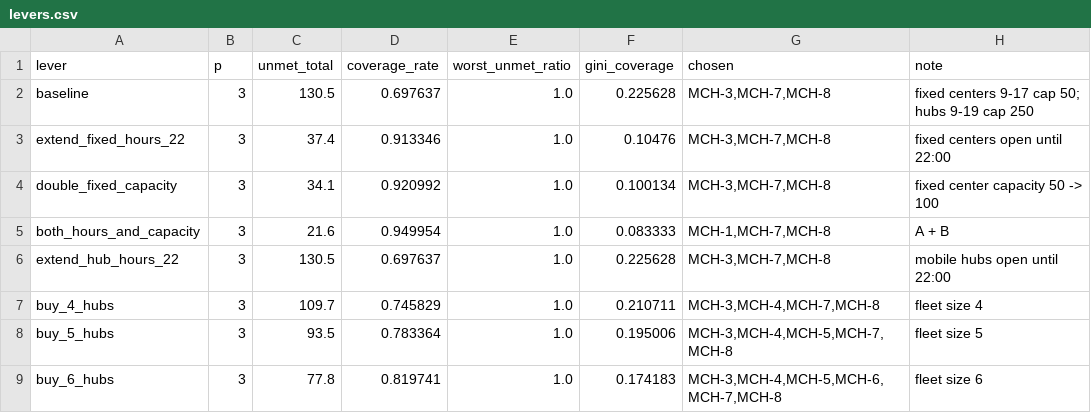
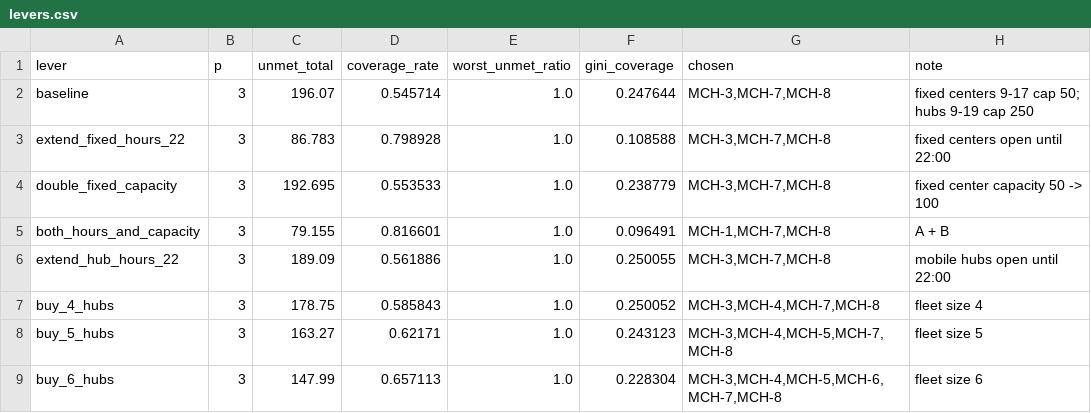
Before and after one commit to KN-1998/mcm2027-b-phoenix-cooling, a CSV file: results/levers/levers.csv, drawn as a sheet.

```diff
--- a/results/levers/levers.csv
+++ b/results/levers/levers.csv
@@ -1,9 +1,9 @@
 lever,p,unmet_total,coverage_rate,worst_unmet_ratio,gini_coverage,chosen,note
-baseline,3,130.5,0.697637,1.0,0.225628,"MCH-3,MCH-7,MCH-8",fixed centers 9-17 cap 50; hubs 9-19 cap 250
-extend_fixed_hours_22,3,37.4,0.913346,1.0,0.10476,"MCH-3,MCH-7,MCH-8",fixed centers open until 22:00
-double_fixed_capacity,3,34.1,0.920992,1.0,0.100134,"MCH-3,MCH-7,MCH-8",fixed center capacity 50 -> 100
-both_hours_and_capacity,3,21.6,0.949954,1.0,0.083333,"MCH-1,MCH-7,MCH-8",A + B
-extend_hub_hours_22,3,130.5,0.697637,1.0,0.225628,"MCH-3,MCH-7,MCH-8",mobile hubs open until 22:00
-buy_4_hubs,3,109.7,0.745829,1.0,0.210711,"MCH-3,MCH-4,MCH-7,MCH-8",fleet size 4
-buy_5_hubs,3,93.5,0.783364,1.0,0.195006,"MCH-3,MCH-4,MCH-5,MCH-7,MCH-8",fleet size 5
-buy_6_hubs,3,77.8,0.819741,1.0,0.174183,"MCH-3,MCH-4,MCH-5,MCH-6,MCH-7,MCH-8",fleet size 6
+baseline,3,196.07,0.545714,1.0,0.247644,"MCH-3,MCH-7,MCH-8",fixed centers 9-17 cap 50; hubs 9-19 cap 250
+extend_fixed_hours_22,3,86.783,0.798928,1.0,0.108588,"MCH-3,MCH-7,MCH-8",fixed centers open until 22:00
+double_fixed_capacity,3,192.695,0.553533,1.0,0.238779,"MCH-3,MCH-7,MCH-8",fixed center capacity 50 -> 100
+both_hours_and_capacity,3,79.155,0.816601,1.0,0.096491,"MCH-1,MCH-7,MCH-8",A + B
+extend_hub_hours_22,3,189.09,0.561886,1.0,0.250055,"MCH-3,MCH-7,MCH-8",mobile hubs open until 22:00
+buy_4_hubs,3,178.75,0.585843,1.0,0.250052,"MCH-3,MCH-4,MCH-7,MCH-8",fleet size 4
+buy_5_hubs,3,163.27,0.62171,1.0,0.243123,"MCH-3,MCH-4,MCH-5,MCH-7,MCH-8",fleet size 5
+buy_6_hubs,3,147.99,0.657113,1.0,0.228304,"MCH-3,MCH-4,MCH-5,MCH-6,MCH-7,MCH-8",fleet size 6
```
Also changed, not shown: 4 other files.
